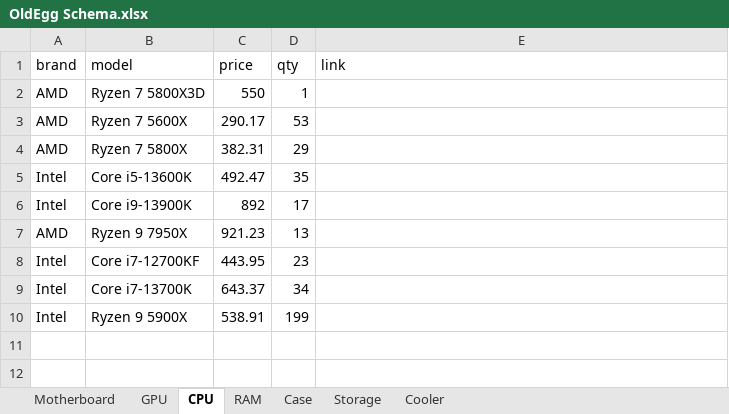
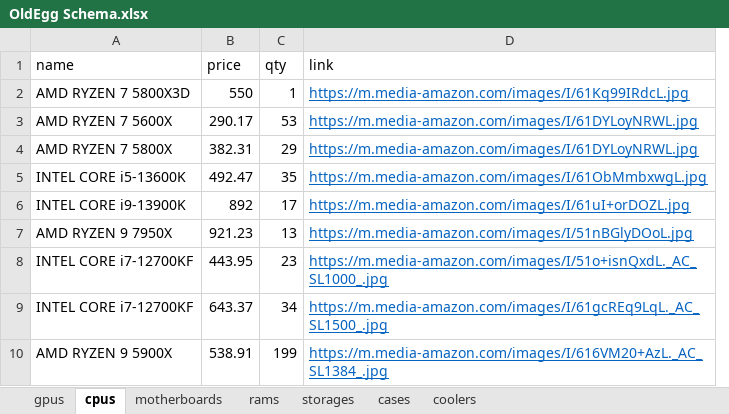
Before and after one commit to Hsinkai2000/Bahoot, an Excel workbook: OldEgg Schema.xlsx, sheet cpus, drawn as a sheet; values as stored, in another font and other column widths than the file's, no borders; removed rows and columns are numbered as before the commit, all else as after; the diff names each change by its address in the sheet, - before the commit and + after, or states it on an @@ line.

```diff
--- a/OldEgg Schema.xlsx (sheet cpus)
+++ b/OldEgg Schema.xlsx (sheet cpus)
-sheet tab: Motherboard
+sheet tab: motherboards
-sheet tab: GPU
+sheet tab: gpus
-sheet tab: CPU
+sheet tab: cpus
-sheet tab: RAM
+sheet tab: rams
-sheet tab: Case
+sheet tab: cases
-sheet tab: Storage
+sheet tab: storages
-sheet tab: Cooler
+sheet tab: coolers
@@ sheet tab order changed: gpus | cpus | motherboards | rams | storages | cases | coolers @@
-column A (brand), rows 2-10: AMD | AMD | AMD | Intel | Intel | AMD | Intel | Intel | Intel
-column B (model), rows 2-10: Ryzen 7 5800X3D | Ryzen 7 5600X | Ryzen 7 5800X | Core i5-13600K | Core i9-13900K | Ryzen 9 7950X | Core i7-12700KF | Core i7-13700K | Ryzen 9 5900X
+column A (name), rows 2-10: AMD RYZEN 7 5800X3D | AMD RYZEN 7 5600X | AMD RYZEN 7 5800X | INTEL CORE i5-13600K | INTEL CORE i9-13900K | AMD RYZEN 9 7950X | INTEL CORE i7-12700KF | INTEL CORE i7-12700KF | AMD RYZEN 9 5900X
-D2 (link): (empty)
+D2 (link): https://m.media-amazon.com/images/I/61Kq99IRdcL.jpg
-D3:D4 (link): (empty)
+D3:D4 (link): https://m.media-amazon.com/images/I/61DYLoyNRWL.jpg
-D5 (link): (empty)
+D5 (link): https://m.media-amazon.com/images/I/61ObMmbxwgL.jpg
-D6 (link): (empty)
+D6 (link): https://m.media-amazon.com/images/I/61uI+orDOZL.jpg
-D7 (link): (empty)
+D7 (link): https://m.media-amazon.com/images/I/51nBGlyDOoL.jpg
-D8 (link): (empty)
+D8 (link): https://m.media-amazon.com/images/I/51o+isnQxdL._AC_SL1000_.jpg
-D9 (link): (empty)
+D9 (link): https://m.media-amazon.com/images/I/61gcREq9LqL._AC_SL1500_.jpg
-D10 (link): (empty)
+D10 (link): https://m.media-amazon.com/images/I/616VM20+AzL._AC_SL1384_.jpg
```
Also changed, not shown: sheet motherboards, sheet gpus, sheet rams, 27 other files.
